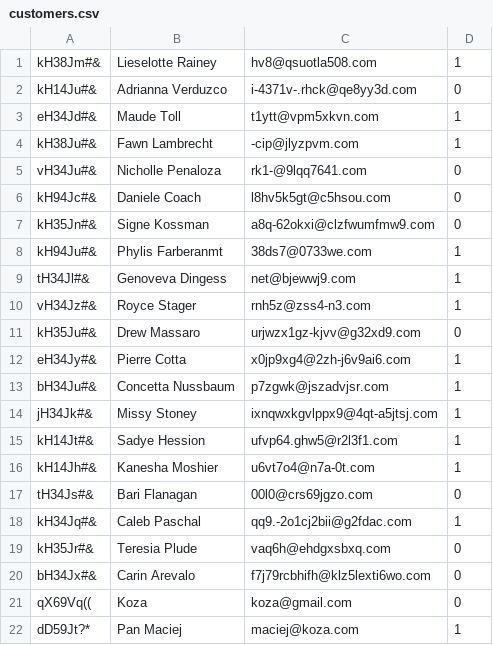
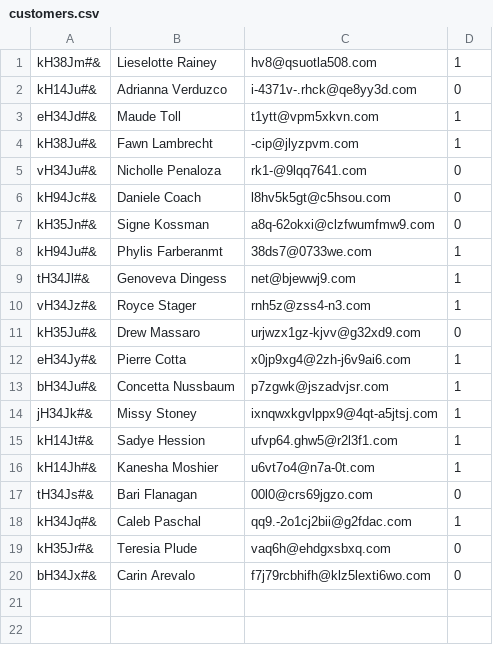
Before and after one commit to iwoty/basic_ERP, a CSV file: crm/customers.csv, drawn as a sheet; the diff names each change by its address in the sheet, - before the commit and + after, or states it on an @@ line.

```diff
--- a/crm/customers.csv
+++ b/crm/customers.csv
-row 21: qX69Vq(( | Koza | koza@gmail.com | 0
-row 22: dD59Jt?* | Pan Maciej | maciej@koza.com | 1
```
Also changed, not shown: 7 other files.
